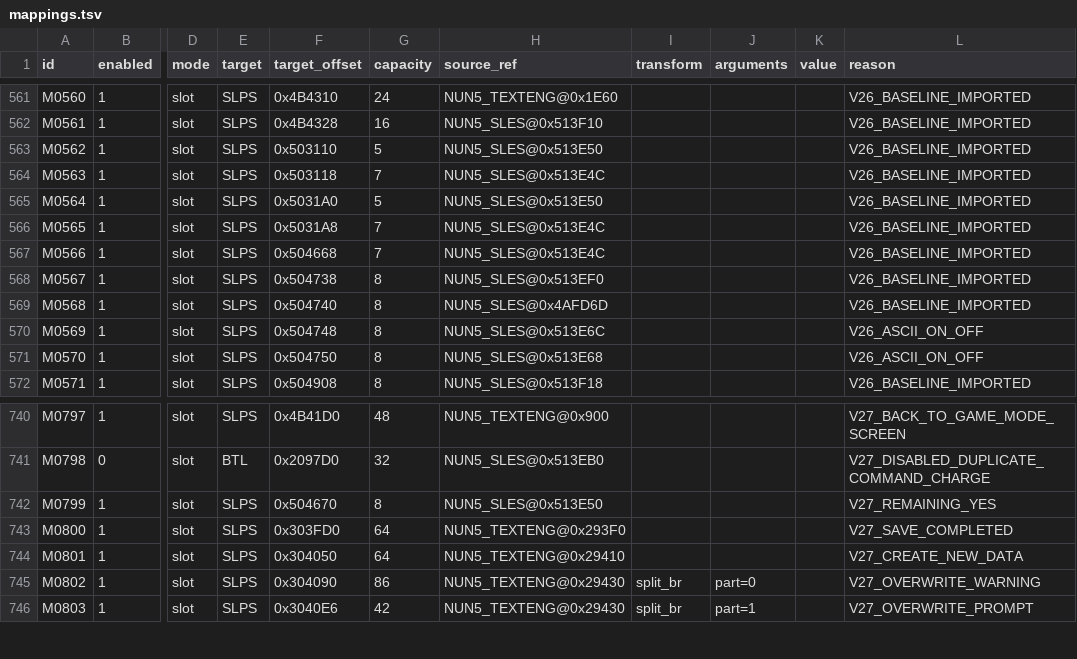
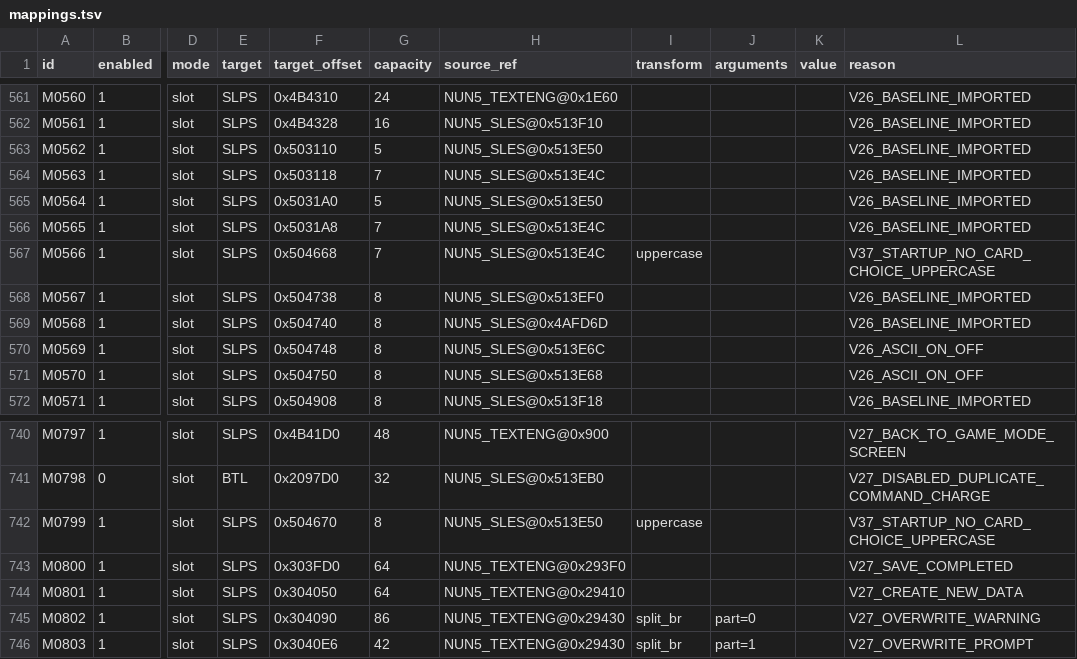
Before and after one commit to solid1353/NA2-Modding, a TSV file: na2_patcher/features/localization/translation_importer/mappings.tsv, drawn as a sheet; only a part is shown, gaps mark what is left out; the diff names each change by its address in the sheet, - before the commit and + after, or states it on an @@ line.

Commit message:
[String translation] Apply project title presentation

```diff
--- a/na2_patcher/features/localization/translation_importer/mappings.tsv
+++ b/na2_patcher/features/localization/translation_importer/mappings.tsv
-I567 (transform): (empty)
+I567 (transform): uppercase
-L567 (reason): V26_BASELINE_IMPORTED
+L567 (reason): V37_STARTUP_NO_CARD_CHOICE_UPPERCASE
-I742 (transform): (empty)
+I742 (transform): uppercase
-L742 (reason): V27_REMAINING_YES
+L742 (reason): V37_STARTUP_NO_CARD_CHOICE_UPPERCASE
```
Also changed, not shown: na2_patcher/profiles/current/features.tsv, 9 other files.
